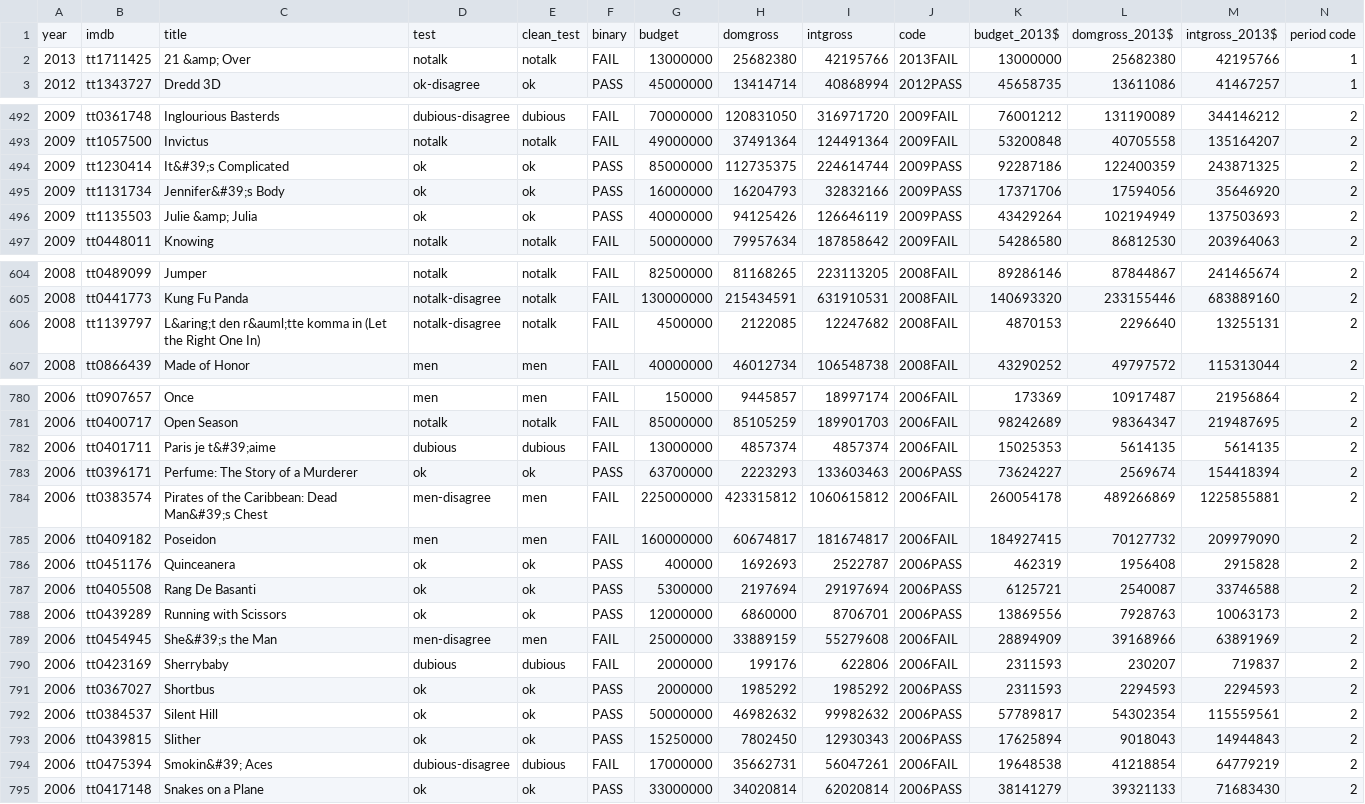
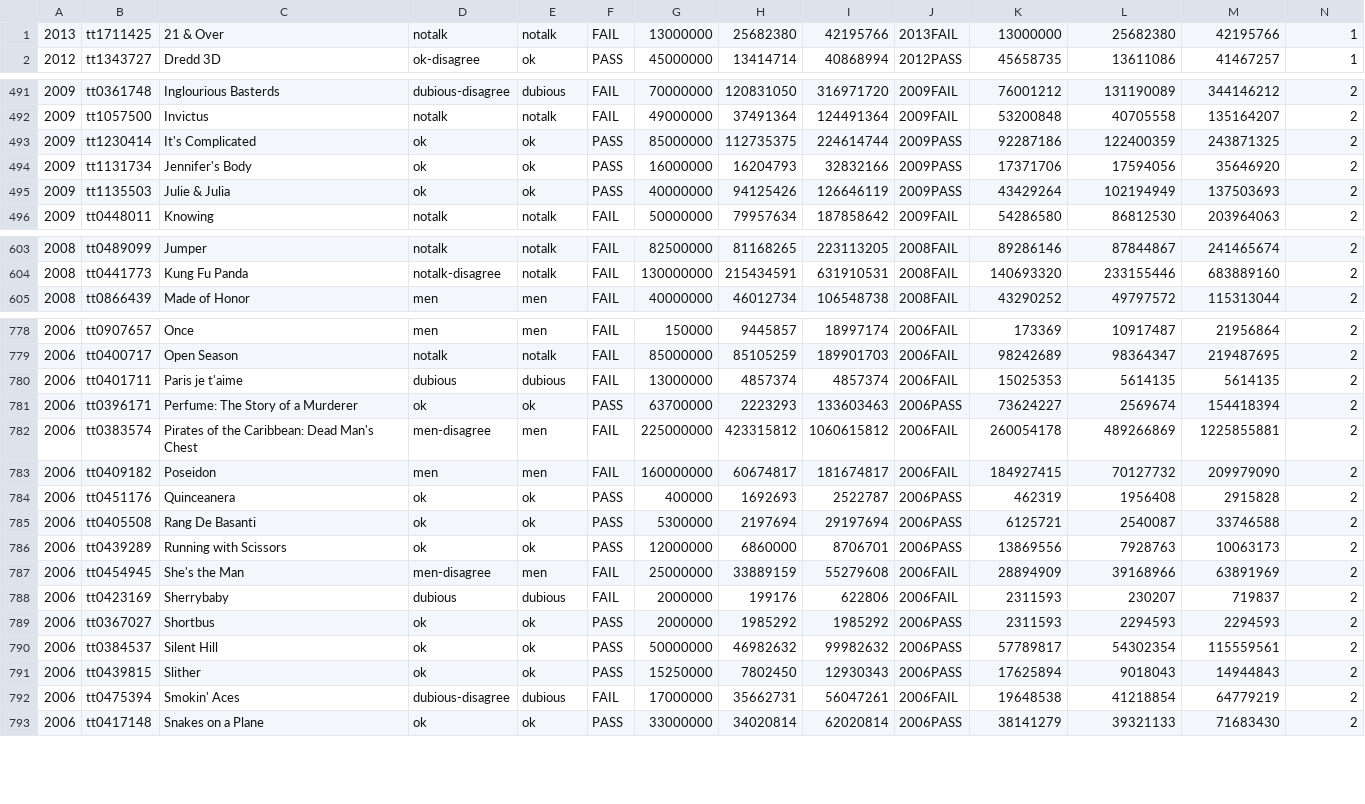
Before and after one commit to frank-64/Movie-Smash, a CSV file: movies.csv, drawn as a sheet; only a part is shown, gaps mark what is left out; removed rows and columns are numbered as before the commit, all else as after; rows hold the shown columns only; the diff covers the shown part only; the diff names each change by its address in the sheet, - before the commit and + after, or states it on an @@ line.

```diff
--- a/movies.csv
+++ b/movies.csv
-row 1: year | imdb | title | test | clean_test | binary | budget | domgross | intgross | code | budget_2013$ | domgross_2013$ | intgross_2013$ | period code
-C1: 21 &amp; Over
+C1: 21 & Over
-C493: It&#39;s Complicated
+C493: It's Complicated
-C494: Jennifer&#39;s Body
+C494: Jennifer's Body
-C495: Julie &amp; Julia
+C495: Julie & Julia
-row 606: 2008 | tt1139797 | L&aring;t den r&auml;tte komma in (Let the Right One In) | notalk-disagree | notalk | FAIL | 4500000 | 2122085 | 12247682 | 2008FAIL | 4870153 | 2296640 | 13255131 | 2
-C780: Paris je t&#39;aime
+C780: Paris je t'aime
-C782: Pirates of the Caribbean: Dead Man&#39;s Chest
+C782: Pirates of the Caribbean: Dead Man's Chest
-C787: She&#39;s the Man
+C787: She's the Man
-C792: Smokin&#39; Aces
+C792: Smokin' Aces
```
Also changed, not shown: 87 edited cells elsewhere in this file, 3 other files.
